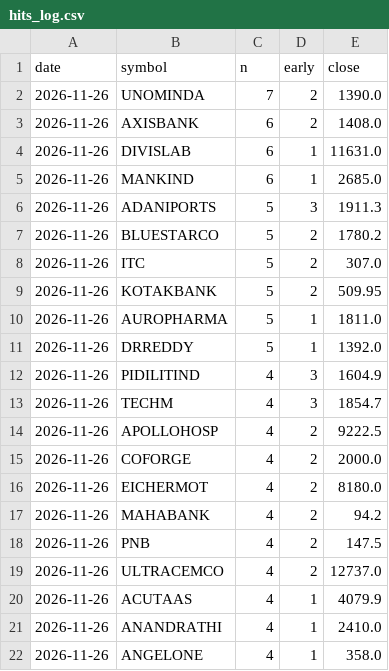
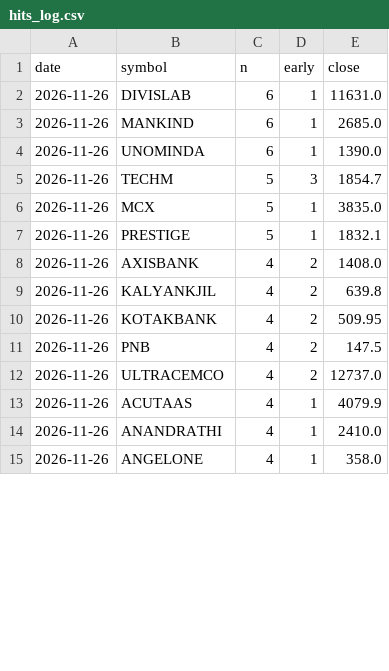
Before and after one commit to kapoorvivek4u-bit/TRENDFIRE_2.0, a CSV file: data/hits_log.csv, drawn as a sheet; only a part is shown; the diff covers the shown part only.

```diff
--- a/data/hits_log.csv
+++ b/data/hits_log.csv
@@ -1,18 +1,11 @@
 date,symbol,n,early,close
-2026-11-26,UNOMINDA,7,2,1390.0
-2026-11-26,AXISBANK,6,2,1408.0
 2026-11-26,DIVISLAB,6,1,11631.0
 2026-11-26,MANKIND,6,1,2685.0
-2026-11-26,ADANIPORTS,5,3,1911.3
-2026-11-26,BLUESTARCO,5,2,1780.2
-2026-11-26,ITC,5,2,307.0
-2026-11-26,KOTAKBANK,5,2,509.95
-2026-11-26,AUROPHARMA,5,1,1811.0
-2026-11-26,DRREDDY,5,1,1392.0
-2026-11-26,PIDILITIND,4,3,1604.9
-2026-11-26,TECHM,4,3,1854.7
-2026-11-26,APOLLOHOSP,4,2,9222.5
-2026-11-26,COFORGE,4,2,2000.0
-2026-11-26,EICHERMOT,4,2,8180.0
-2026-11-26,MAHABANK,4,2,94.2
+2026-11-26,UNOMINDA,6,1,1390.0
+2026-11-26,TECHM,5,3,1854.7
+2026-11-26,MCX,5,1,3835.0
+2026-11-26,PRESTIGE,5,1,1832.1
+2026-11-26,AXISBANK,4,2,1408.0
+2026-11-26,KALYANKJIL,4,2,639.8
+2026-11-26,KOTAKBANK,4,2,509.95
 2026-11-26,PNB,4,2,147.5
```
Also changed, not shown: 6 added rows, 10 removed rows and 14 edited cells elsewhere in this file, 9 other files.
